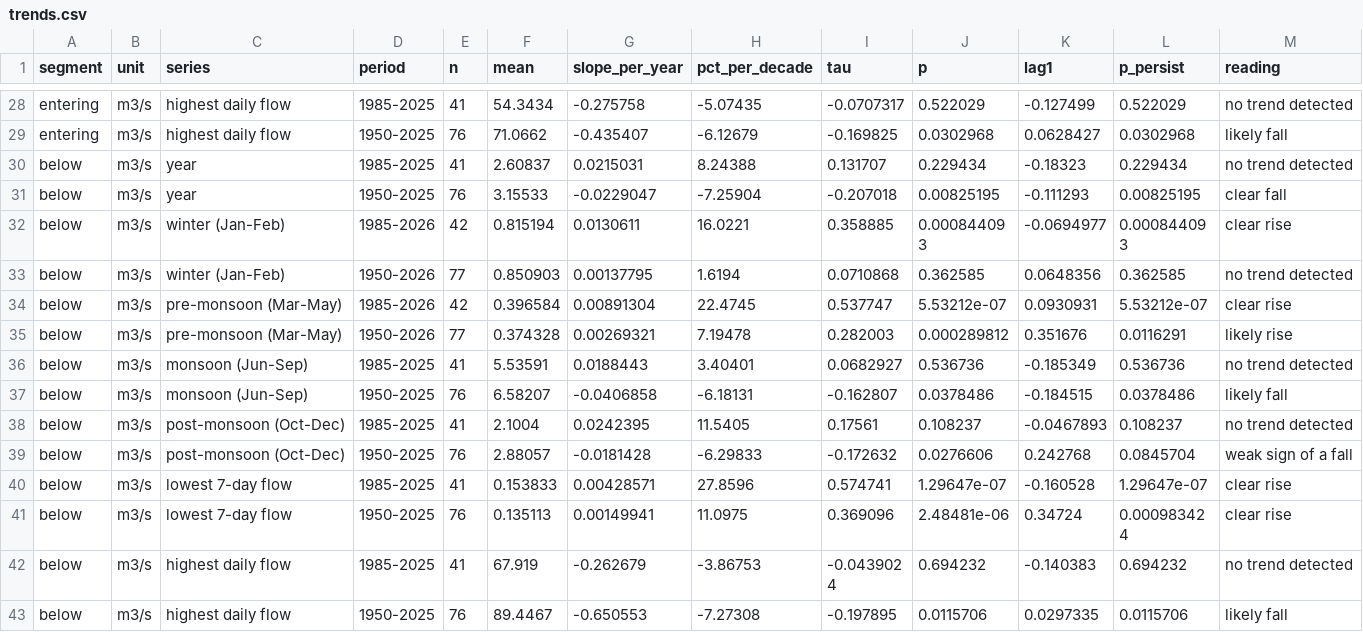
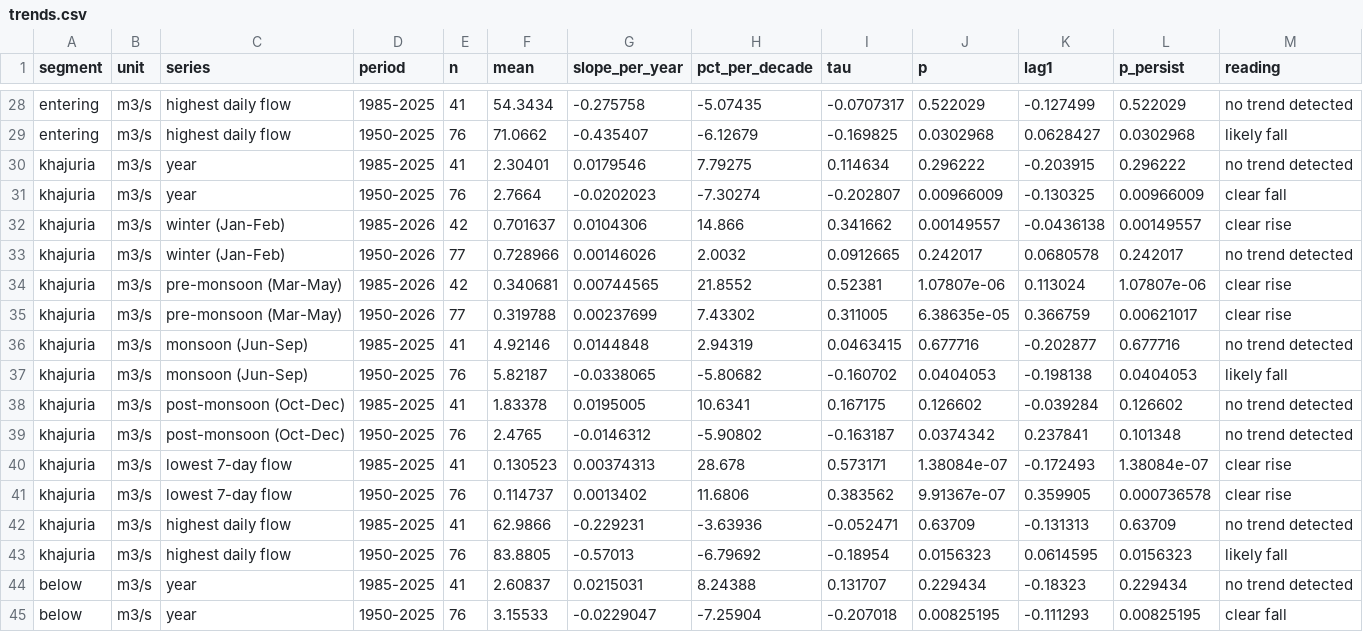
Before and after one commit to nirmitktripathii/khetos-river-agri-intelligence, a CSV file: research/river_flow/out/csv/trends.csv, drawn as a sheet; only a part is shown, gaps mark what is left out; the shorter side is filled out with more unchanged rows; the diff names each change by its address in the sheet, - before the commit and + after, or states it on an @@ line.

```diff
--- a/research/river_flow/out/csv/trends.csv
+++ b/research/river_flow/out/csv/trends.csv
+row 30: khajuria | m3/s | year | 1985-2025 | 41 | 2.30401 | 0.0179546 | 7.79275 | 0.114634 | 0.296222 | -0.203915 | 0.296222 | no trend detected
+row 31: khajuria | m3/s | year | 1950-2025 | 76 | 2.7664 | -0.0202023 | -7.30274 | -0.202807 | 0.00966009 | -0.130325 | 0.00966009 | clear fall
+row 32: khajuria | m3/s | winter (Jan-Feb) | 1985-2026 | 42 | 0.701637 | 0.0104306 | 14.866 | 0.341662 | 0.00149557 | -0.0436138 | 0.00149557 | clear rise
+row 33: khajuria | m3/s | winter (Jan-Feb) | 1950-2026 | 77 | 0.728966 | 0.00146026 | 2.0032 | 0.0912665 | 0.242017 | 0.0680578 | 0.242017 | no trend detected
+row 34: khajuria | m3/s | pre-monsoon (Mar-May) | 1985-2026 | 42 | 0.340681 | 0.00744565 | 21.8552 | 0.52381 | 1.07807e-06 | 0.113024 | 1.07807e-06 | clear rise
+row 35: khajuria | m3/s | pre-monsoon (Mar-May) | 1950-2026 | 77 | 0.319788 | 0.00237699 | 7.43302 | 0.311005 | 6.38635e-05 | 0.366759 | 0.00621017 | clear rise
+row 36: khajuria | m3/s | monsoon (Jun-Sep) | 1985-2025 | 41 | 4.92146 | 0.0144848 | 2.94319 | 0.0463415 | 0.677716 | -0.202877 | 0.677716 | no trend detected
+row 37: khajuria | m3/s | monsoon (Jun-Sep) | 1950-2025 | 76 | 5.82187 | -0.0338065 | -5.80682 | -0.160702 | 0.0404053 | -0.198138 | 0.0404053 | likely fall
+row 38: khajuria | m3/s | post-monsoon (Oct-Dec) | 1985-2025 | 41 | 1.83378 | 0.0195005 | 10.6341 | 0.167175 | 0.126602 | -0.039284 | 0.126602 | no trend detected
+row 39: khajuria | m3/s | post-monsoon (Oct-Dec) | 1950-2025 | 76 | 2.4765 | -0.0146312 | -5.90802 | -0.163187 | 0.0374342 | 0.237841 | 0.101348 | no trend detected
+row 40: khajuria | m3/s | lowest 7-day flow | 1985-2025 | 41 | 0.130523 | 0.00374313 | 28.678 | 0.573171 | 1.38084e-07 | -0.172493 | 1.38084e-07 | clear rise
+row 41: khajuria | m3/s | lowest 7-day flow | 1950-2025 | 76 | 0.114737 | 0.0013402 | 11.6806 | 0.383562 | 9.91367e-07 | 0.359905 | 0.000736578 | clear rise
+row 42: khajuria | m3/s | highest daily flow | 1985-2025 | 41 | 62.9866 | -0.229231 | -3.63936 | -0.052471 | 0.63709 | -0.131313 | 0.63709 | no trend detected
+row 43: khajuria | m3/s | highest daily flow | 1950-2025 | 76 | 83.8805 | -0.57013 | -6.79692 | -0.18954 | 0.0156323 | 0.0614595 | 0.0156323 | likely fall
```
Also changed, not shown: research/river_flow/out/csv/annual.csv, research/river_flow/out/csv/average_year.csv, 39 other files.
